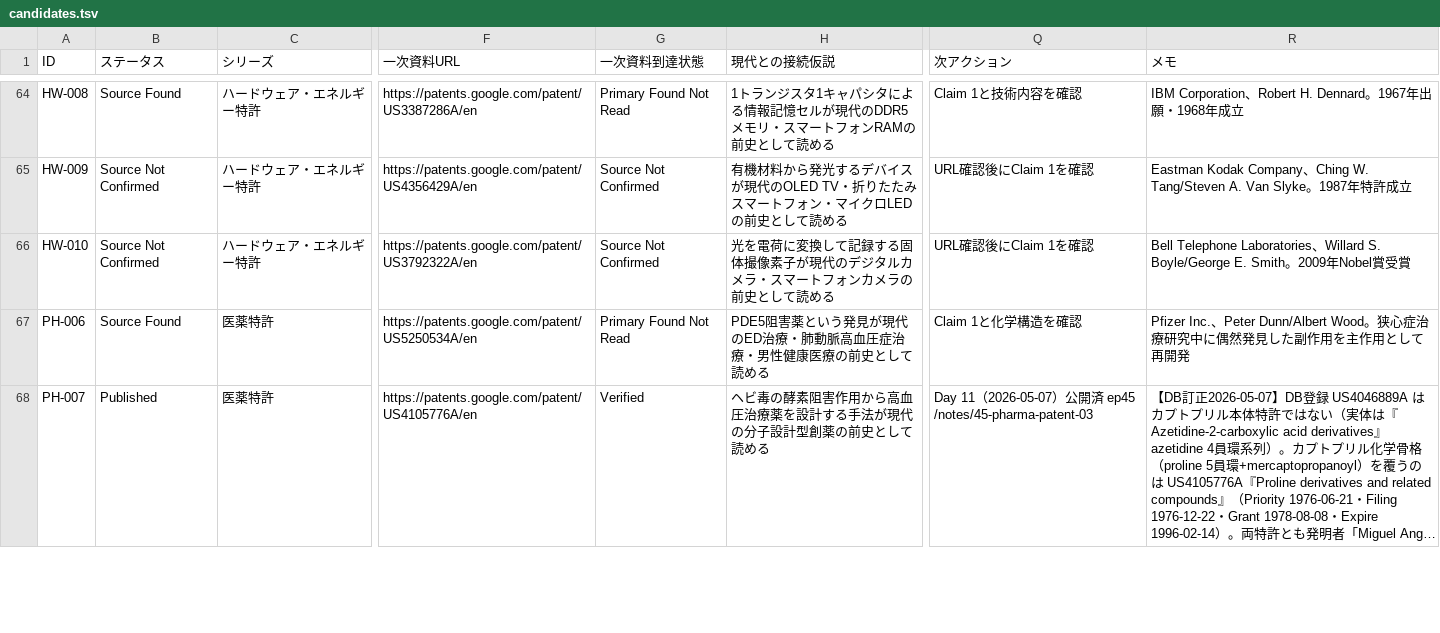
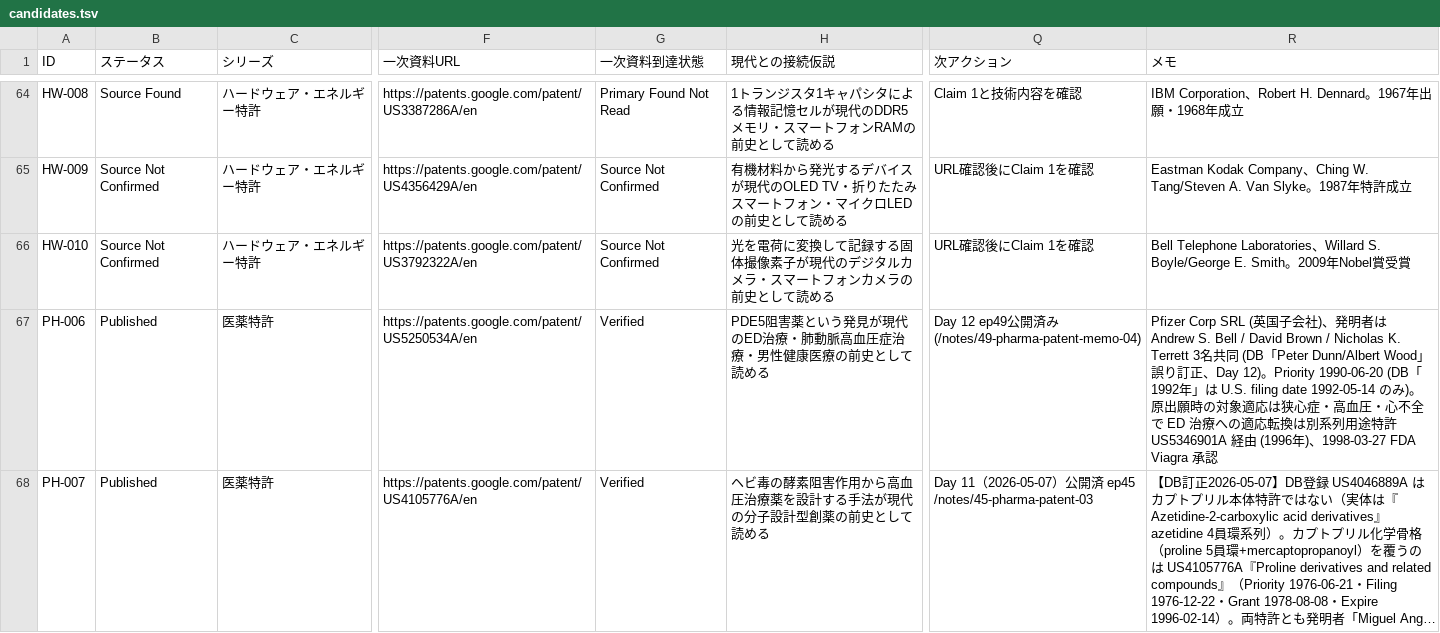
Before and after one commit to harunayonezawa2026/ai-archaeology, a TSV file: db/candidates.tsv, drawn as a sheet; only a part is shown, gaps mark what is left out; long unchanged cells end in …; the diff covers the shown part only; the diff names each change by its address in the sheet, - before the commit and + after, or states it on an @@ line.

```diff
--- a/db/candidates.tsv
+++ b/db/candidates.tsv
-B67 (ステータス): Source Found
+B67 (ステータス): Published
-G67 (一次資料到達状態): Primary Found Not Read
+G67 (一次資料到達状態): Verified
-Q67 (次アクション): Claim 1と化学構造を確認
+Q67 (次アクション): Day 12 ep49公開済み (/notes/49-pharma-patent-memo-04)
-R67 (メモ): Pfizer Inc.、Peter Dunn/Albert Wood。狭心症治療研究中に偶然発見した副作用を主作用として再開発
+R67 (メモ): Pfizer Corp SRL (英国子会社)、発明者は Andrew S. Bell / David Brown / Nicholas K. Terrett 3名共同 (DB「Peter Dunn/Albert Wood」誤り訂正、Day 12)。Priority 1990-06-20 (DB「1992年」は U.S. filing date 1992-05-14 のみ)。原出願時の対象適応は狭心症・高血圧・心不全で ED 治療への適応転換は別系列用途特許 US5346901A 経由 (1996年)、1998-03-27 FDA Viagra 承認
```
Also changed, not shown: 28 edited cells elsewhere in this file, 6 other files.
